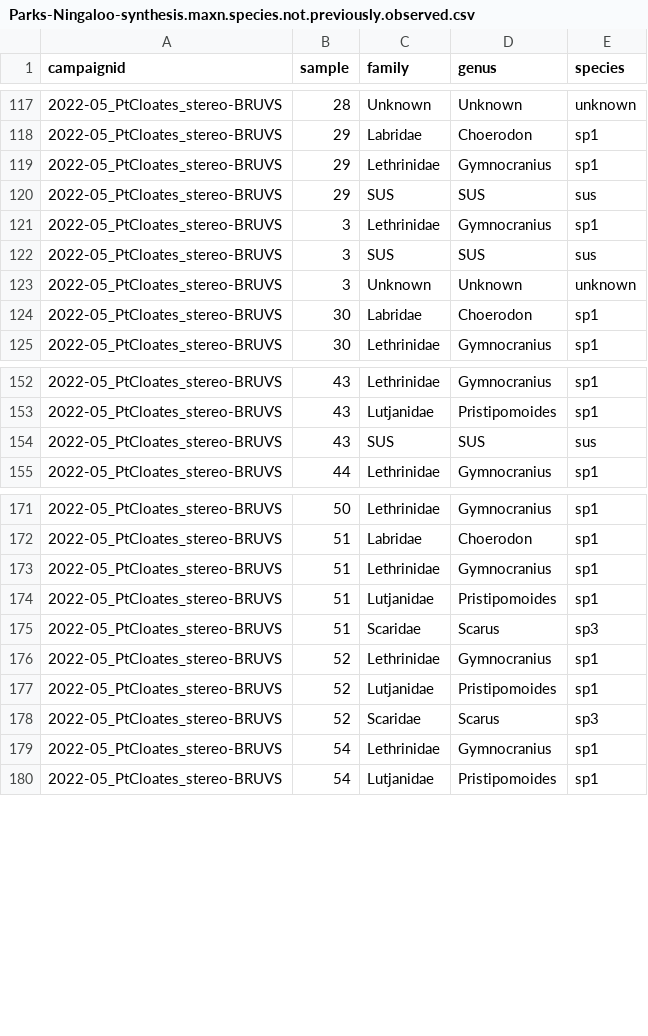
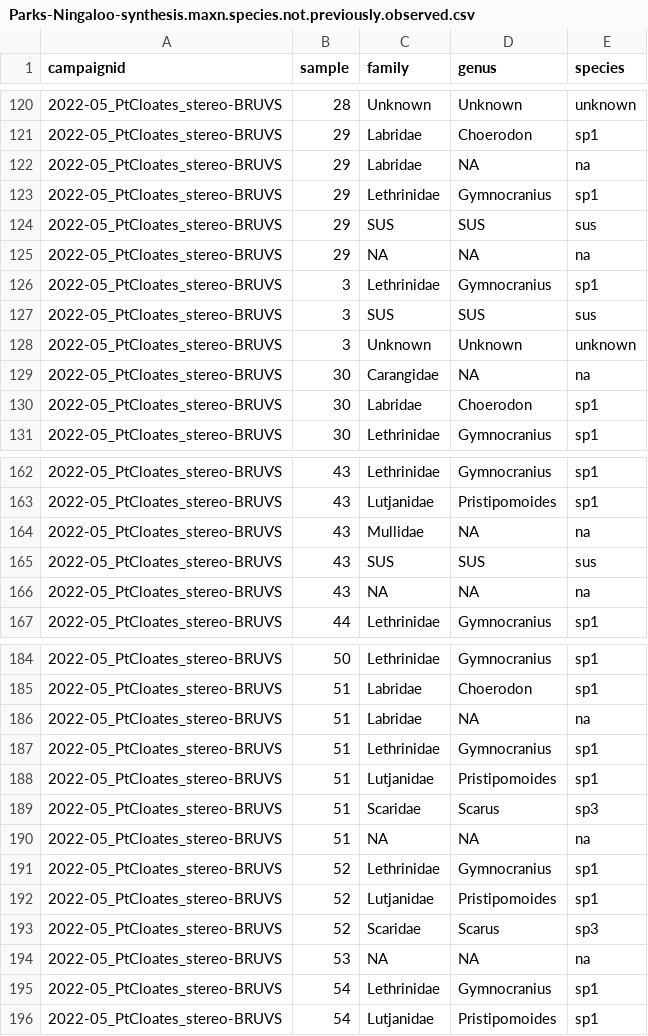
Before and after one commit to UWA-Marine-Ecology-Group-projects/parks-omp-ningaloo, a CSV file: data/errors to check/Parks-Ningaloo-synthesis.maxn.species.not.previously.observed.csv, drawn as a sheet; only a part is shown, gaps mark what is left out; the diff covers the shown part only.

Commit message:
tidy and write out fish data - partly cleaned

```diff
--- a/data/errors to check/Parks-Ningaloo-synthesis.maxn.species.not.previously.observed.csv
+++ b/data/errors to check/Parks-Ningaloo-synthesis.maxn.species.not.previously.observed.csv
@@ -118,4 +121,6 @@
 "2022-05_PtCloates_stereo-BRUVS","29","Labridae","Choerodon","sp1"
+"2022-05_PtCloates_stereo-BRUVS","29","Labridae","NA","na"
 "2022-05_PtCloates_stereo-BRUVS","29","Lethrinidae","Gymnocranius","sp1"
 "2022-05_PtCloates_stereo-BRUVS","29","SUS","SUS","sus"
+"2022-05_PtCloates_stereo-BRUVS","29","NA","NA","na"
 "2022-05_PtCloates_stereo-BRUVS","3","Lethrinidae","Gymnocranius","sp1"
@@ -123,2 +128,3 @@
 "2022-05_PtCloates_stereo-BRUVS","3","Unknown","Unknown","unknown"
+"2022-05_PtCloates_stereo-BRUVS","30","Carangidae","NA","na"
 "2022-05_PtCloates_stereo-BRUVS","30","Labridae","Choerodon","sp1"
@@ -153,3 +163,5 @@
 "2022-05_PtCloates_stereo-BRUVS","43","Lutjanidae","Pristipomoides","sp1"
+"2022-05_PtCloates_stereo-BRUVS","43","Mullidae","NA","na"
 "2022-05_PtCloates_stereo-BRUVS","43","SUS","SUS","sus"
+"2022-05_PtCloates_stereo-BRUVS","43","NA","NA","na"
 "2022-05_PtCloates_stereo-BRUVS","44","Lethrinidae","Gymnocranius","sp1"
@@ -172,2 +185,3 @@
 "2022-05_PtCloates_stereo-BRUVS","51","Labridae","Choerodon","sp1"
+"2022-05_PtCloates_stereo-BRUVS","51","Labridae","NA","na"
 "2022-05_PtCloates_stereo-BRUVS","51","Lethrinidae","Gymnocranius","sp1"
@@ -175,2 +189,3 @@
 "2022-05_PtCloates_stereo-BRUVS","51","Scaridae","Scarus","sp3"
+"2022-05_PtCloates_stereo-BRUVS","51","NA","NA","na"
 "2022-05_PtCloates_stereo-BRUVS","52","Lethrinidae","Gymnocranius","sp1"
@@ -178,2 +193,3 @@
 "2022-05_PtCloates_stereo-BRUVS","52","Scaridae","Scarus","sp3"
+"2022-05_PtCloates_stereo-BRUVS","53","NA","NA","na"
 "2022-05_PtCloates_stereo-BRUVS","54","Lethrinidae","Gymnocranius","sp1"
```
Also changed, not shown: 10 added rows and 12 edited cells elsewhere in this file, data/errors to check/Parks-Ningaloo-synthesis.length.species.not.previously.observed.csv, data/errors to check/Parks-Ningaloo-synthesis_check.mass.csv, 15 other files.
